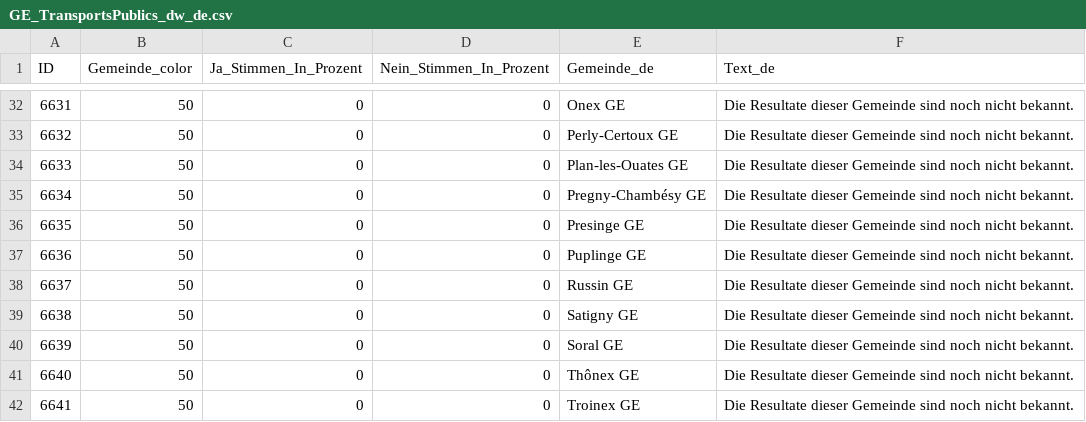
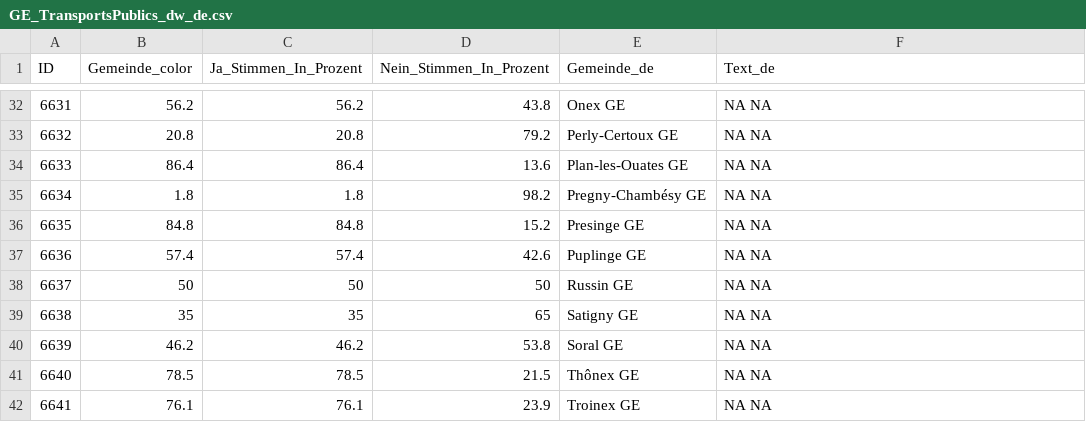
Before and after one commit to awp-finanznachrichten/lena_november2024, a CSV file: Output_Cantons/GE_TransportsPublics_dw_de.csv, drawn as a sheet; only a part is shown, gaps mark what is left out; the diff covers the shown part only.

```diff
--- a/Output_Cantons/GE_TransportsPublics_dw_de.csv
+++ b/Output_Cantons/GE_TransportsPublics_dw_de.csv
@@ -32,11 +32,11 @@
-6631,50,0,0,"Onex GE","Die Resultate dieser Gemeinde sind noch nicht bekannt."
-6632,50,0,0,"Perly-Certoux GE","Die Resultate dieser Gemeinde sind noch nicht bekannt."
-6633,50,0,0,"Plan-les-Ouates GE","Die Resultate dieser Gemeinde sind noch nicht bekannt."
-6634,50,0,0,"Pregny-Chambésy GE","Die Resultate dieser Gemeinde sind noch nicht bekannt."
-6635,50,0,0,"Presinge GE","Die Resultate dieser Gemeinde sind noch nicht bekannt."
-6636,50,0,0,"Puplinge GE","Die Resultate dieser Gemeinde sind noch nicht bekannt."
-6637,50,0,0,"Russin GE","Die Resultate dieser Gemeinde sind noch nicht bekannt."
-6638,50,0,0,"Satigny GE","Die Resultate dieser Gemeinde sind noch nicht bekannt."
-6639,50,0,0,"Soral GE","Die Resultate dieser Gemeinde sind noch nicht bekannt."
-6640,50,0,0,"Thônex GE","Die Resultate dieser Gemeinde sind noch nicht bekannt."
-6641,50,0,0,"Troinex GE","Die Resultate dieser Gemeinde sind noch nicht bekannt."
+6631,56.2,56.2,43.8,"Onex GE","NA NA"
+6632,20.8,20.8,79.2,"Perly-Certoux GE","NA NA"
+6633,86.4,86.4,13.6,"Plan-les-Ouates GE","NA NA"
+6634,1.8,1.8,98.2,"Pregny-Chambésy GE","NA NA"
+6635,84.8,84.8,15.2,"Presinge GE","NA NA"
+6636,57.4,57.4,42.6,"Puplinge GE","NA NA"
+6637,50,50,50,"Russin GE","NA NA"
+6638,35,35,65,"Satigny GE","NA NA"
+6639,46.2,46.2,53.8,"Soral GE","NA NA"
+6640,78.5,78.5,21.5,"Thônex GE","NA NA"
+6641,76.1,76.1,23.9,"Troinex GE","NA NA"
```
Also changed, not shown: 136 edited cells elsewhere in this file, Output_Cantons/GE_BaisseImpots_dw_de.csv, Output_Cantons/GE_PLQ_dw_de.csv, 33 other files.
